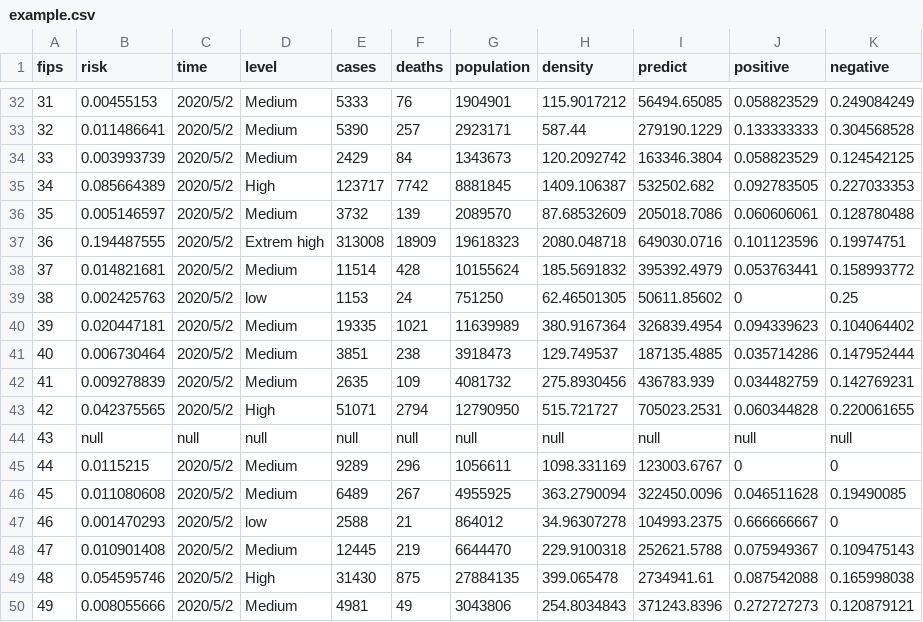
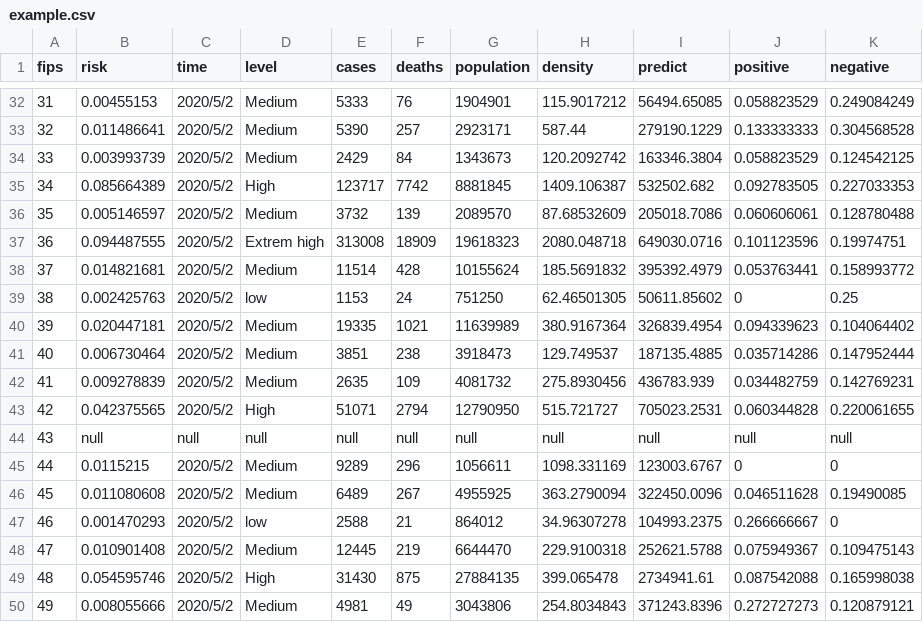
Before and after one commit to muxueman/COVID-19-streaming, a CSV file: resources/data/example.csv, drawn as a sheet; only a part is shown, gaps mark what is left out.

```diff
--- a/resources/data/example.csv
+++ b/resources/data/example.csv
@@ -36,3 +36,3 @@ fips,risk,time,level,cases,deaths,population,density,predict,positive,negative
 35,0.005146597,2020/5/2,Medium,3732,139,2089570,87.68532609,205018.7086,0.060606061,0.128780488
-36,0.194487555,2020/5/2,Extrem high,313008,18909,19618323,2080.048718,649030.0716,0.101123596,0.19974751
+36,0.094487555,2020/5/2,Extrem high,313008,18909,19618323,2080.048718,649030.0716,0.101123596,0.19974751
 37,0.014821681,2020/5/2,Medium,11514,428,10155624,185.5691832,395392.4979,0.053763441,0.158993772
@@ -46,3 +46,3 @@ fips,risk,time,level,cases,deaths,population,density,predict,positive,negative
 45,0.011080608,2020/5/2,Medium,6489,267,4955925,363.2790094,322450.0096,0.046511628,0.19490085
-46,0.001470293,2020/5/2,low,2588,21,864012,34.96307278,104993.2375,0.666666667,0
+46,0.001470293,2020/5/2,low,2588,21,864012,34.96307278,104993.2375,0.266666667,0
 47,0.010901408,2020/5/2,Medium,12445,219,6644470,229.9100318,252621.5788,0.075949367,0.109475143
```
Also changed, not shown: 2 other files.
